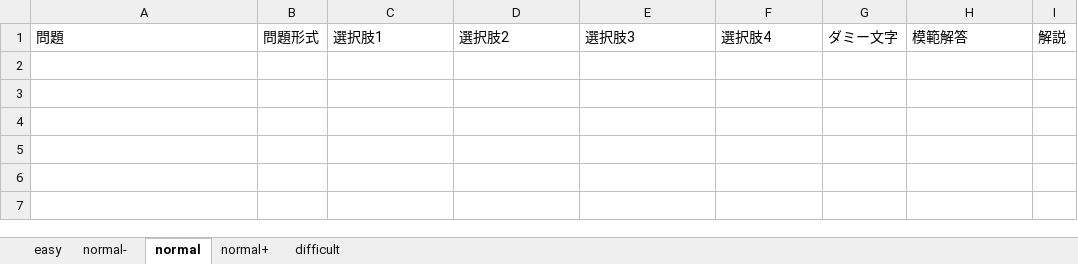
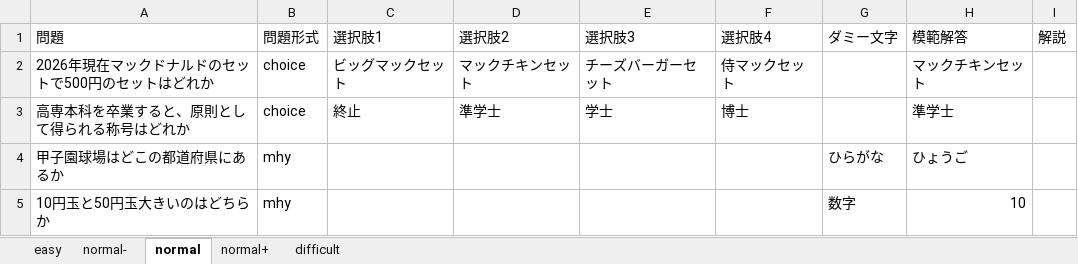
Before and after one commit to csryo25k/quizz-app, an Excel workbook: questions/question.xlsx, sheet normal, drawn as a sheet; values as stored, in another font and other column widths than the file's, no borders; the diff names each change by its address in the sheet, - before the commit and + after, or states it on an @@ line.

```diff
--- a/questions/question.xlsx (sheet normal)
+++ b/questions/question.xlsx (sheet normal)
+row 2: 2026年現在マックドナルドのセットで500円のセットはどれか | choice | ビッグマックセット | マックチキンセット | チーズバーガーセット | 侍マックセット |  | マックチキンセット
+row 3: 高専本科を卒業すると、原則として得られる称号はどれか | choice | 終止 | 準学士 | 学士 | 博士 |  | 準学士
+row 4: 甲子園球場はどこの都道府県にあるか | mhy |  |  |  |  | ひらがな | ひょうご
+row 5: 10円玉と50円玉大きいのはどちらか | mhy |  |  |  |  | 数字 | 10
```
Also changed, not shown: sheet easy, sheet normal+, sheet normal-.
